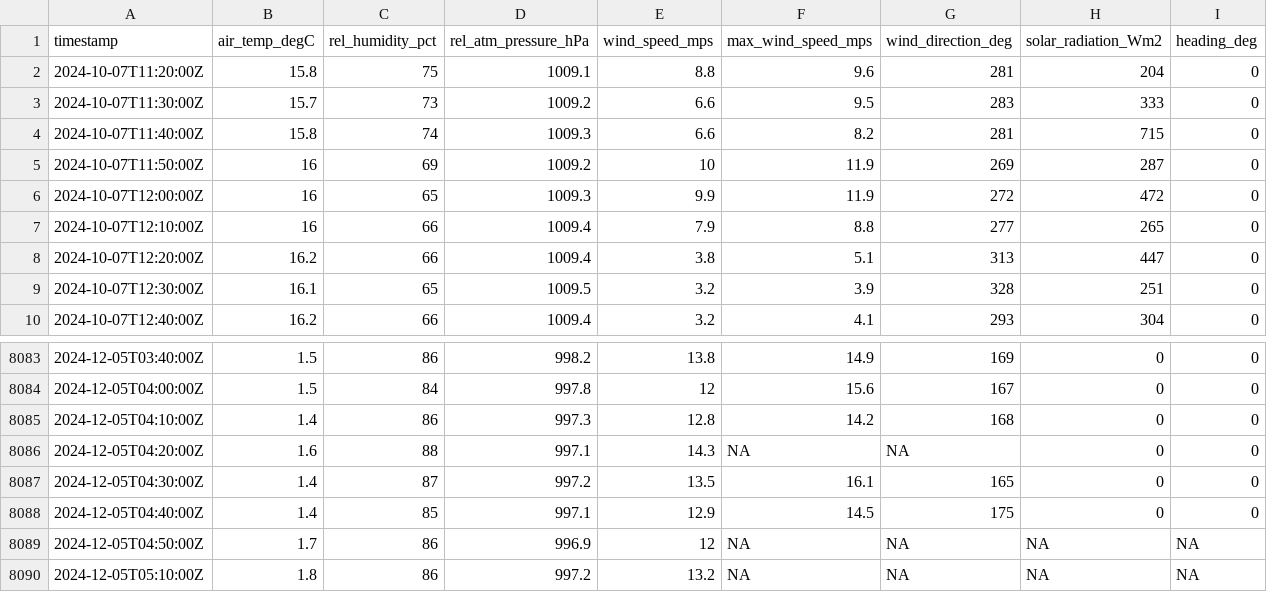
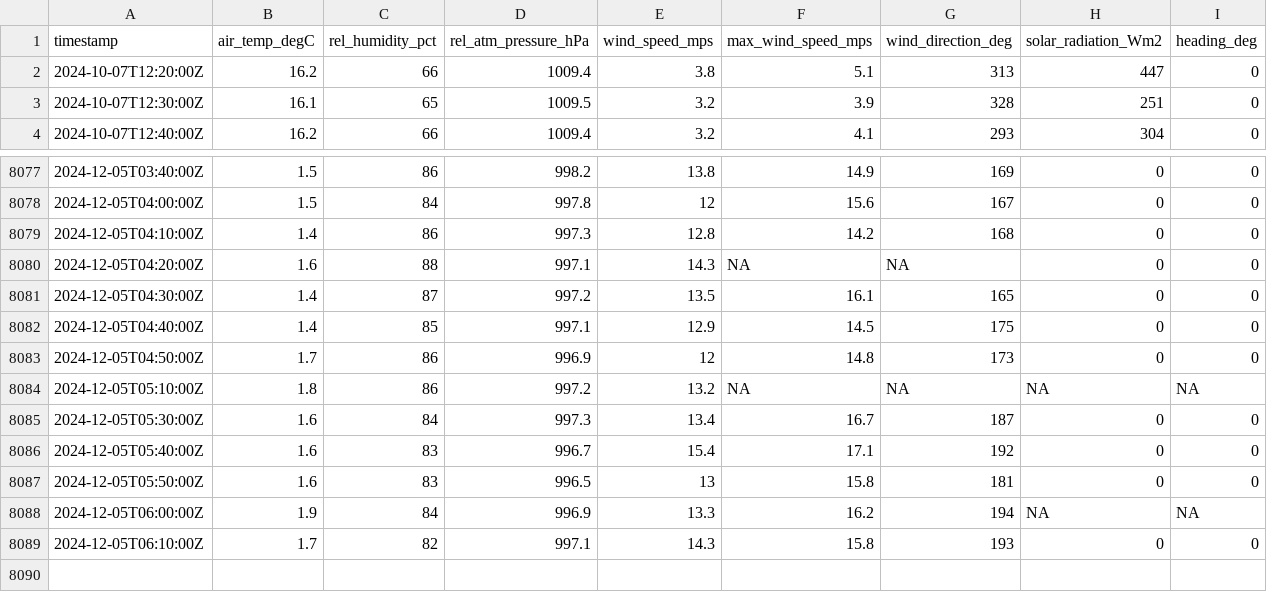
Before and after one commit to mchvaughan/lcbp_data_site, a CSV file: colchester_reef_met_data.csv, drawn as a sheet; only a part is shown, gaps mark what is left out.

Commit message:
automatically updating Lake Champlain Basin data website

```diff
--- a/colchester_reef_met_data.csv
+++ b/colchester_reef_met_data.csv
@@ -1,8 +1,2 @@
 timestamp,air_temp_degC,rel_humidity_pct,rel_atm_pressure_hPa,wind_speed_mps,max_wind_speed_mps,wind_direction_deg,solar_radiation_Wm2,heading_deg
-2024-10-07T11:20:00Z,15.8,75,1009.1,8.8,9.6,281,204,0
-2024-10-07T11:30:00Z,15.7,73,1009.2,6.6,9.5,283,333,0
-2024-10-07T11:40:00Z,15.8,74,1009.3,6.6,8.2,281,715,0
-2024-10-07T11:50:00Z,16,69,1009.2,10,11.9,269,287,0
-2024-10-07T12:00:00Z,16,65,1009.3,9.9,11.9,272,472,0
-2024-10-07T12:10:00Z,16,66,1009.4,7.9,8.8,277,265,0
 2024-10-07T12:20:00Z,16.2,66,1009.4,3.8,5.1,313,447,0
@@ -8088,3 +8082,8 @@ timestamp,air_temp_degC,rel_humidity_pct,rel_atm_pressure_hPa,wind_speed_mps,max
 2024-12-05T04:40:00Z,1.4,85,997.1,12.9,14.5,175,0,0
-2024-12-05T04:50:00Z,1.7,86,996.9,12,NA,NA,NA,NA
+2024-12-05T04:50:00Z,1.7,86,996.9,12,14.8,173,0,0
 2024-12-05T05:10:00Z,1.8,86,997.2,13.2,NA,NA,NA,NA
+2024-12-05T05:30:00Z,1.6,84,997.3,13.4,16.7,187,0,0
+2024-12-05T05:40:00Z,1.6,83,996.7,15.4,17.1,192,0,0
+2024-12-05T05:50:00Z,1.6,83,996.5,13,15.8,181,0,0
+2024-12-05T06:00:00Z,1.9,84,996.9,13.3,16.2,194,NA,NA
+2024-12-05T06:10:00Z,1.7,82,997.1,14.3,15.8,193,0,0
```
Also changed, not shown: 1 other file.
